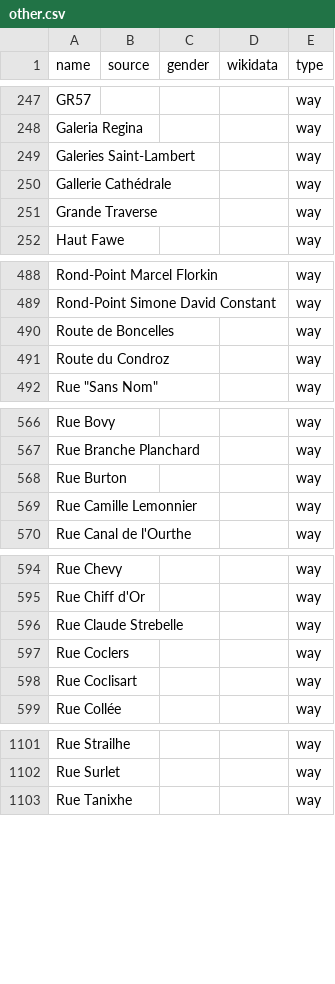
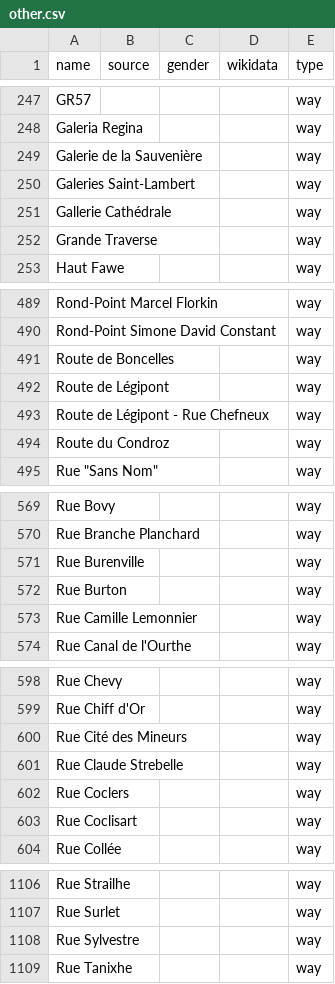
Before and after one commit to EqualStreetNames/equalstreetnames-liege, a CSV file: data/other.csv, drawn as a sheet; only a part is shown, gaps mark what is left out; the diff covers the shown part only; the diff names each change by its address in the sheet, - before the commit and + after, or states it on an @@ line.

```diff
--- a/data/other.csv
+++ b/data/other.csv
+row 249: Galerie de la Sauvenière |  |  |  | way
+row 492: Route de Légipont |  |  |  | way
+row 493: Route de Légipont - Rue Chefneux |  |  |  | way
+row 571: Rue Burenville |  |  |  | way
+row 600: Rue Cité des Mineurs |  |  |  | way
+row 1108: Rue Sylvestre |  |  |  | way
```
Also changed, not shown: 1 added row and 2 removed rows elsewhere in this file, 2 other files.
